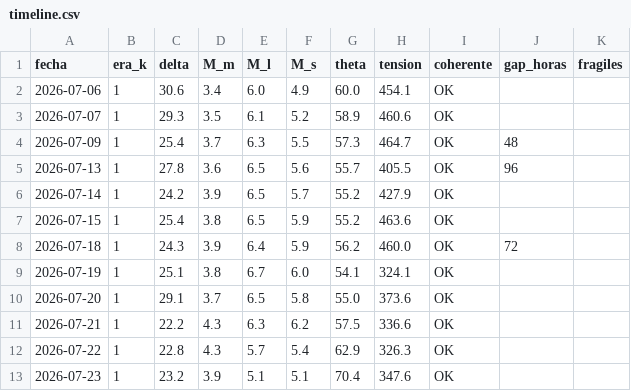
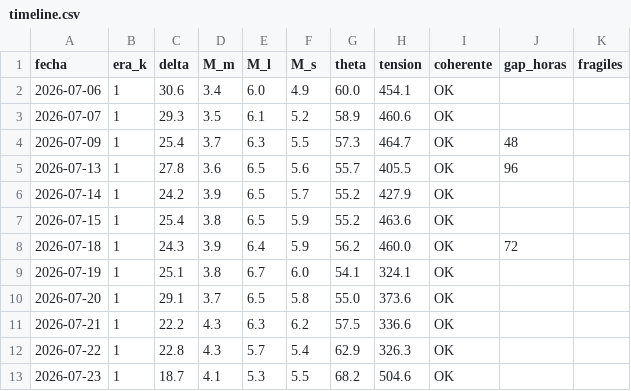
Before and after one commit to J1v32rt4rr2r/topologia-social-unificado, a CSV file: data/barrido/timeline.csv, drawn as a sheet.

```diff
--- a/data/barrido/timeline.csv
+++ b/data/barrido/timeline.csv
@@ -12,2 +12,2 @@ fecha,era_k,delta,M_m,M_l,M_s,theta,tension,coherente,gap_horas,fragiles
 2026-07-22,1,22.8,4.3,5.7,5.4,62.9,326.3,OK,,""
-2026-07-23,1,23.2,3.9,5.1,5.1,70.4,347.6,OK,,""
+2026-07-23,1,18.7,4.1,5.3,5.5,68.2,504.6,OK,,""
```
Also changed, not shown: 2 other files.
